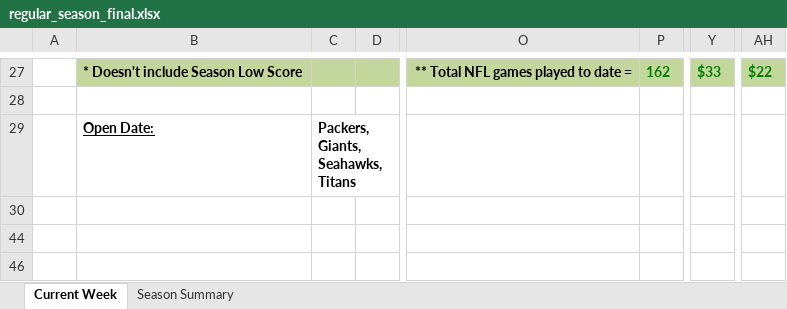
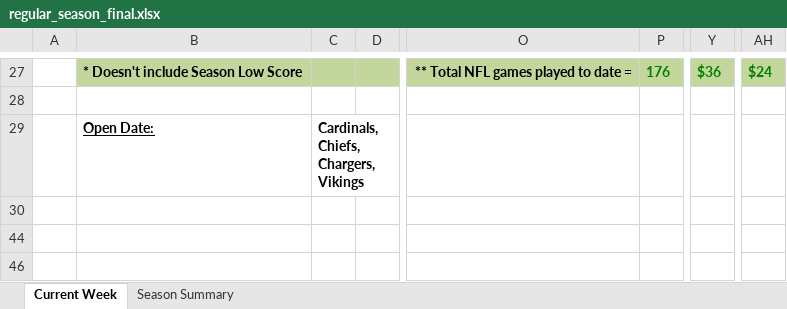
Before and after one commit to jlwebpages/fp, an Excel workbook: regular_season_final.xlsx, sheet Current Week, drawn as a sheet; only a part is shown, gaps mark what is left out; values as stored, in another font and other column widths than the file's, no borders; conditional formats not drawn; the diff covers the shown part only; the diff names each change by its address in the sheet, - before the commit and + after, or states it on an @@ line.

Commit message:
2019 Week 12 Final update.

```diff
--- a/regular_season_final.xlsx (sheet Current Week)
+++ b/regular_season_final.xlsx (sheet Current Week)
-P27: 162
+P27: 176
-Y27: $33
+Y27: $36
-AH27: $22
+AH27: $24
-C29: Packers, Giants, Seahawks, Titans
+C29: Cardinals, Chiefs, Chargers, Vikings
```
Also changed, not shown: 17 added rows, 17 removed rows and 56 edited cells elsewhere in this sheet, sheet Season Summary, hidden cells, 4 other files.
